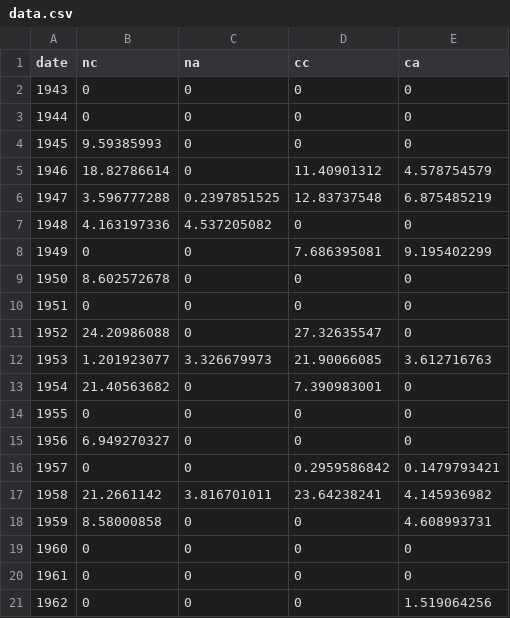
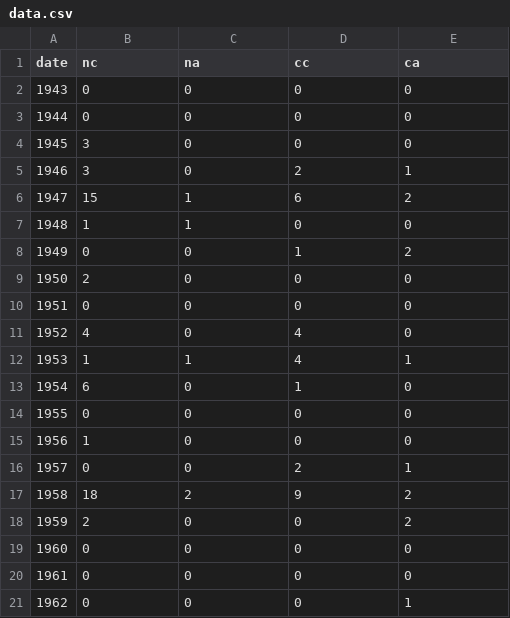
Before and after one commit to bea92/dubbio, a CSV file: data.csv, drawn as a sheet; only a part is shown; the diff covers the shown part only.

Commit message:
Update data.csv

```diff
--- a/data.csv
+++ b/data.csv
@@ -3,19 +3,19 @@ date,nc,na,cc,ca
 1944,0,0,0,0
-1945,9.59385993,0,0,0
-1946,18.82786614,0,11.40901312,4.578754579
-1947,3.596777288,0.2397851525,12.83737548,6.875485219
-1948,4.163197336,4.537205082,0,0
-1949,0,0,7.686395081,9.195402299
-1950,8.602572678,0,0,0
+1945,3,0,0,0
+1946,3,0,2,1
+1947,15,1,6,2
+1948,1,1,0,0
+1949,0,0,1,2
+1950,2,0,0,0
 1951,0,0,0,0
-1952,24.20986088,0,27.32635547,0
-1953,1.201923077,3.326679973,21.90066085,3.612716763
-1954,21.40563682,0,7.390983001,0
+1952,4,0,4,0
+1953,1,1,4,1
+1954,6,0,1,0
 1955,0,0,0,0
-1956,6.949270327,0,0,0
-1957,0,0,0.2959586842,0.1479793421
-1958,21.2661142,3.816701011,23.64238241,4.145936982
-1959,8.58000858,0,0,4.608993731
+1956,1,0,0,0
+1957,0,0,2,1
+1958,18,2,9,2
+1959,2,0,0,2
 1960,0,0,0,0
 1961,0,0,0,0
-1962,0,0,0,1.519064256
+1962,0,0,0,1
```
Also changed, not shown: 44 edited cells elsewhere in this file.
